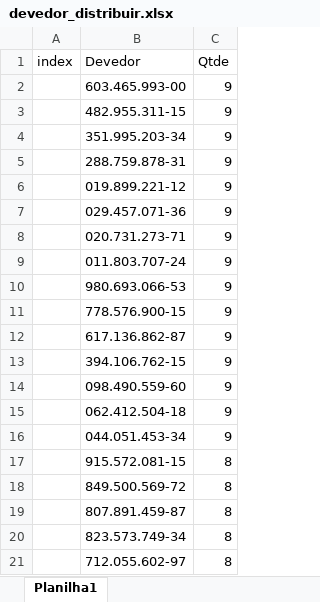
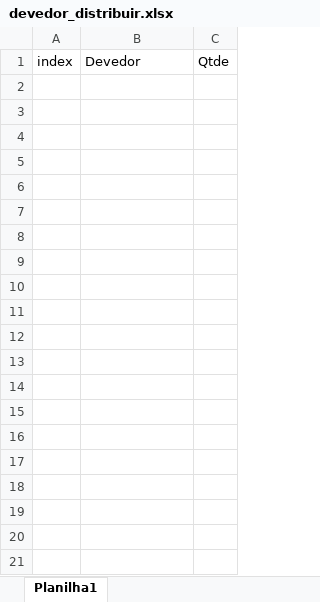
Before and after one commit to dsantosa0806/Distribuicao-Equipes, an Excel workbook: tables/devedor_distribuir.xlsx, sheet Planilha1, drawn as a sheet; only a part is shown; values as stored, in another font and other column widths than the file's, no borders; conditional formats not drawn; the diff covers the shown part only; the diff names each change by its address in the sheet, - before the commit and + after, or states it on an @@ line.

```diff
--- a/tables/devedor_distribuir.xlsx (sheet Planilha1)
+++ b/tables/devedor_distribuir.xlsx (sheet Planilha1)
-row 2:  | 603.465.993-00 | 9
-row 3:  | 482.955.311-15 | 9
-row 4:  | 351.995.203-34 | 9
-row 5:  | 288.759.878-31 | 9
-row 6:  | 019.899.221-12 | 9
-row 7:  | 029.457.071-36 | 9
-row 8:  | 020.731.273-71 | 9
-row 9:  | 011.803.707-24 | 9
-row 10:  | 980.693.066-53 | 9
-row 11:  | 778.576.900-15 | 9
-row 12:  | 617.136.862-87 | 9
-row 13:  | 394.106.762-15 | 9
-row 14:  | 098.490.559-60 | 9
-row 15:  | 062.412.504-18 | 9
-row 16:  | 044.051.453-34 | 9
-row 17:  | 915.572.081-15 | 8
-row 18:  | 849.500.569-72 | 8
-row 19:  | 807.891.459-87 | 8
-row 20:  | 823.573.749-34 | 8
-row 21:  | 712.055.602-97 | 8
```
Also changed, not shown: 32 removed rows elsewhere in this sheet, 2 other files.
